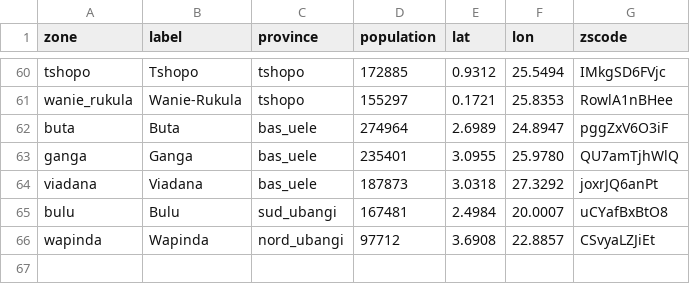
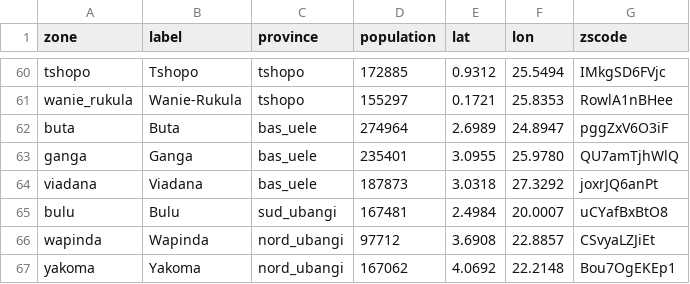
Before and after one commit to epiforecasts/BVDOutbreakSize, a CSV file: data/health_zones.csv, drawn as a sheet; only a part is shown, gaps mark what is left out; the diff names each change by its address in the sheet, - before the commit and + after, or states it on an @@ line.

Commit message:
data: advance to SitRep 169 (30 October)
Transcribe SitReps 165 to 169 (26 to 30 October) and extend every
stream they supply: national confirmed cases and deaths, recovered,
isolation, bed capacity, suspected inflow and 24h analysed tests; the
province case, death and laboratory blocks; the province care blocks;
and the health-zone blocks, adding Yakoma (Nord-Ubangi, from SitRep 167)
to health_zones.csv and the zone map.

SitRep 169 prints an Ituri death harmonisation (+346 net against +32
printed). It is recorded as printed; the break-day decision is #1188.

The laboratory scanner reads three new layouts (an off-sequence
"Principales actions" subheading, a province folded into another's
bullet, and a count written in words), each with a test.

The dashboard onset history adds the snapshots of 28 October to
1 November, append-only.

```diff
--- a/data/health_zones.csv
+++ b/data/health_zones.csv
+row 67: yakoma | Yakoma | nord_ubangi | 167062 | 4.0692 | 22.2148 | Bou7OgEKEp1
```
Also changed, not shown: 12 other files.
